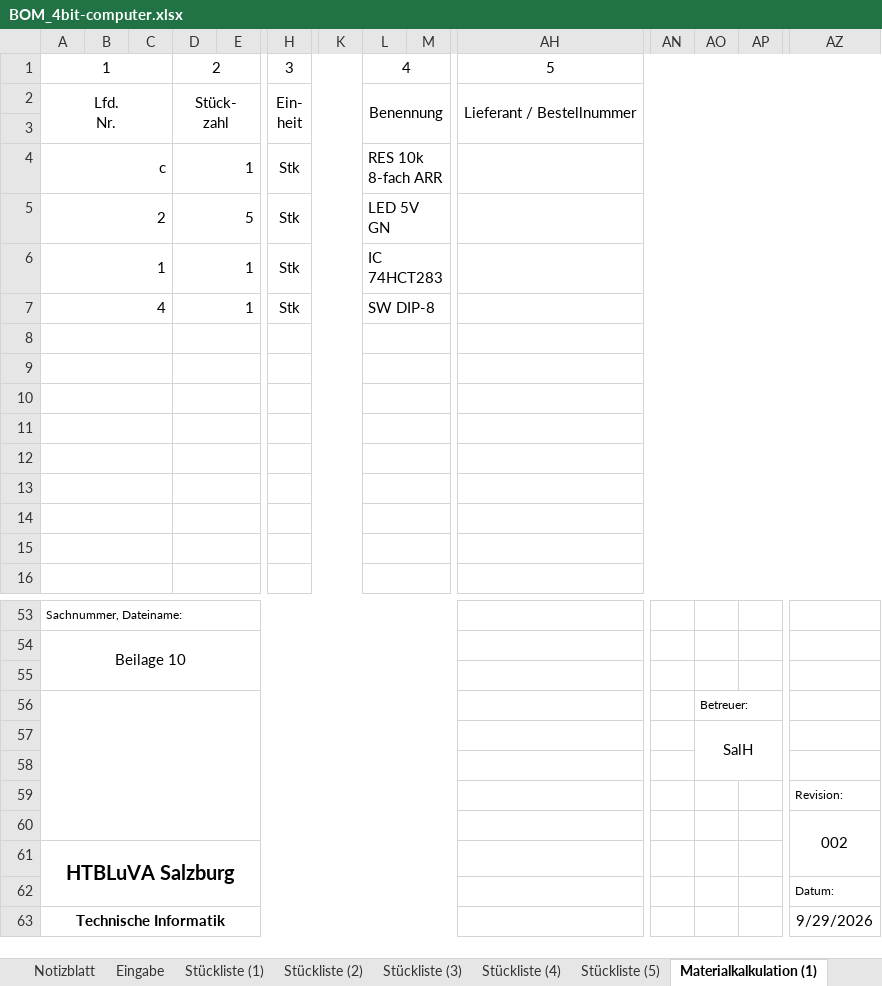
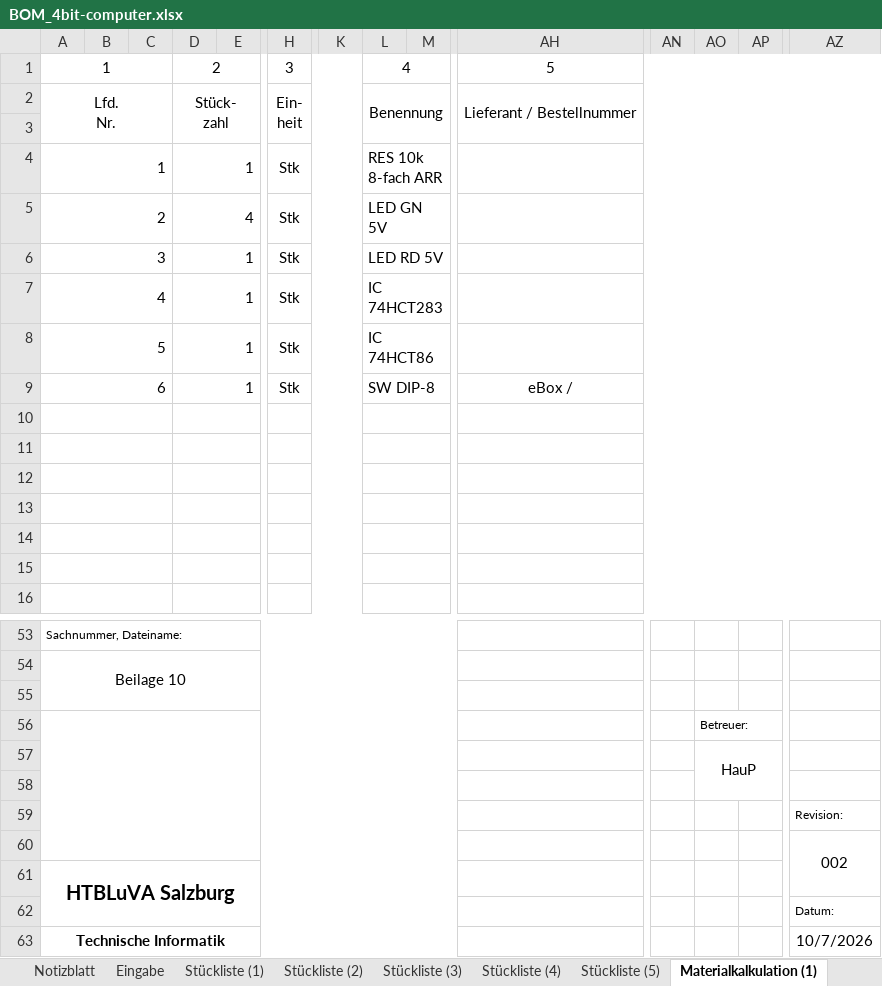
Before and after one commit to STAAG-EL/4bit-computer, an Excel workbook: misc/BOM_4bit-computer.xlsx, sheet Materialkalkulation (1), drawn as a sheet; only a part is shown, gaps mark what is left out; values as stored, in another font and other column widths than the file's, no borders; charts and pictures not drawn; rows hold the shown columns only; the diff names each change by its address in the sheet, - before the commit and + after, or states it on an @@ line.

```diff
--- a/misc/BOM_4bit-computer.xlsx (sheet Materialkalkulation (1))
+++ b/misc/BOM_4bit-computer.xlsx (sheet Materialkalkulation (1))
-A4: c
+A4: 1
-D5: 5
+D5: 4
-L5: LED 5V GN
+L5: LED GN 5V
-A6: 1
+A6: 3
-L6: IC 74HCT283
+L6: LED RD 5V
-L7: SW DIP-8
+L7: IC 74HCT283
-row 8: (empty)
+row 8: 5 |  |  | 1 |  | Stk |  | IC 74HCT86
-row 9: (empty)
+row 9: 6 |  |  | 1 |  | Stk |  | SW DIP-8 |  | eBox /
-AO57: SalH
+AO57: HauP
-AZ63: 9/29/2026
+AZ63: 10/7/2026
```
Also changed, not shown: sheet Eingabe, sheet Stückliste (1), sheet Notizblatt, sheet Stückliste (2), sheet Stückliste (3), sheet Stückliste (4), 3 more sheets, 1 other file.
